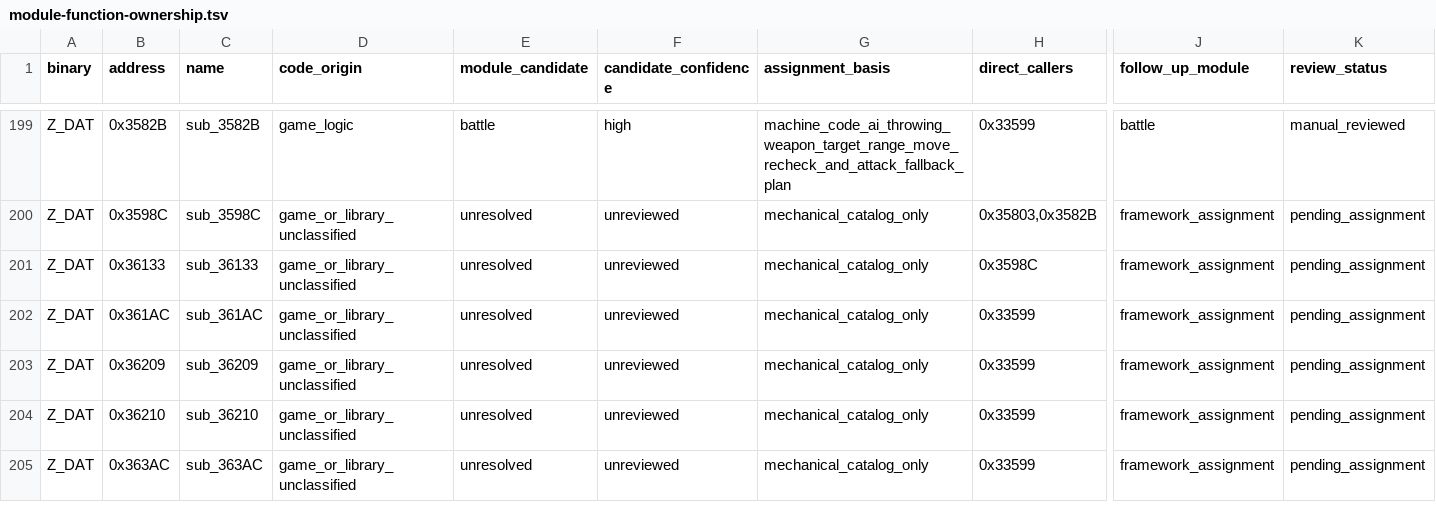
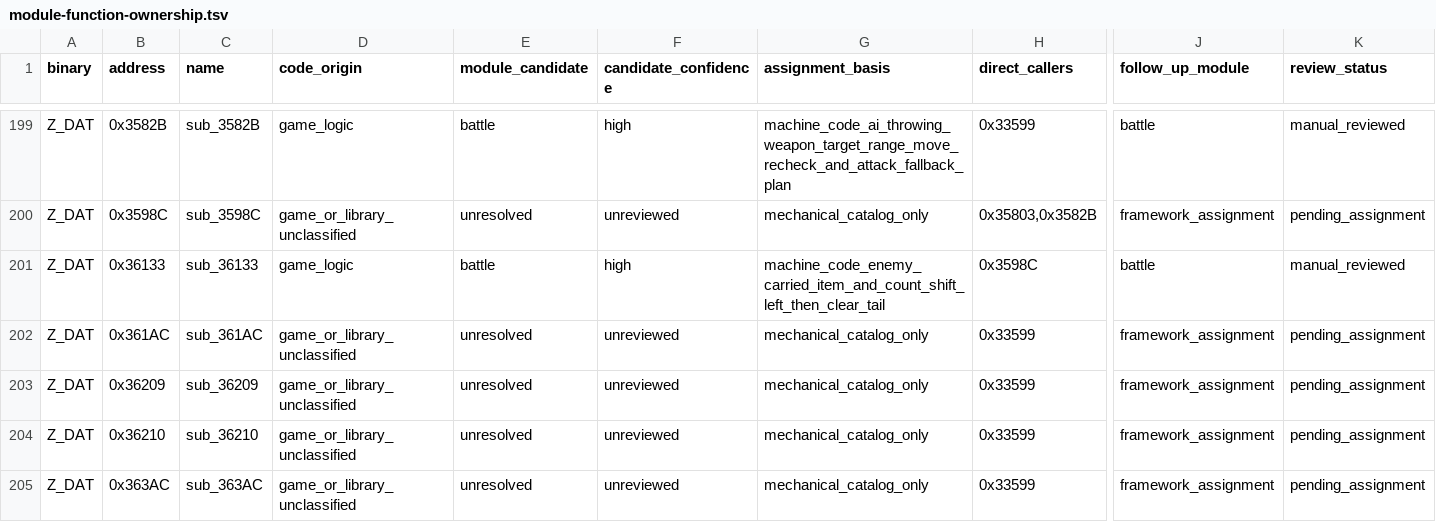
Before and after one commit to Ouroboros/OpenLegend, a TSV file: research/inventory/module-function-ownership.tsv, drawn as a sheet; only a part is shown, gaps mark what is left out; the diff names each change by its address in the sheet, - before the commit and + after, or states it on an @@ line.

```diff
--- a/research/inventory/module-function-ownership.tsv
+++ b/research/inventory/module-function-ownership.tsv
-D201 (code_origin): game_or_library_unclassified
+D201 (code_origin): game_logic
-E201 (module_candidate): unresolved
+E201 (module_candidate): battle
-F201 (candidate_confidence): unreviewed
+F201 (candidate_confidence): high
-G201 (assignment_basis): mechanical_catalog_only
+G201 (assignment_basis): machine_code_enemy_carried_item_and_count_shift_left_then_clear_tail
-J201 (follow_up_module): framework_assignment
+J201 (follow_up_module): battle
-K201 (review_status): pending_assignment
+K201 (review_status): manual_reviewed
```
Also changed, not shown: research/inventory/battle-closure.tsv, 8 other files.
